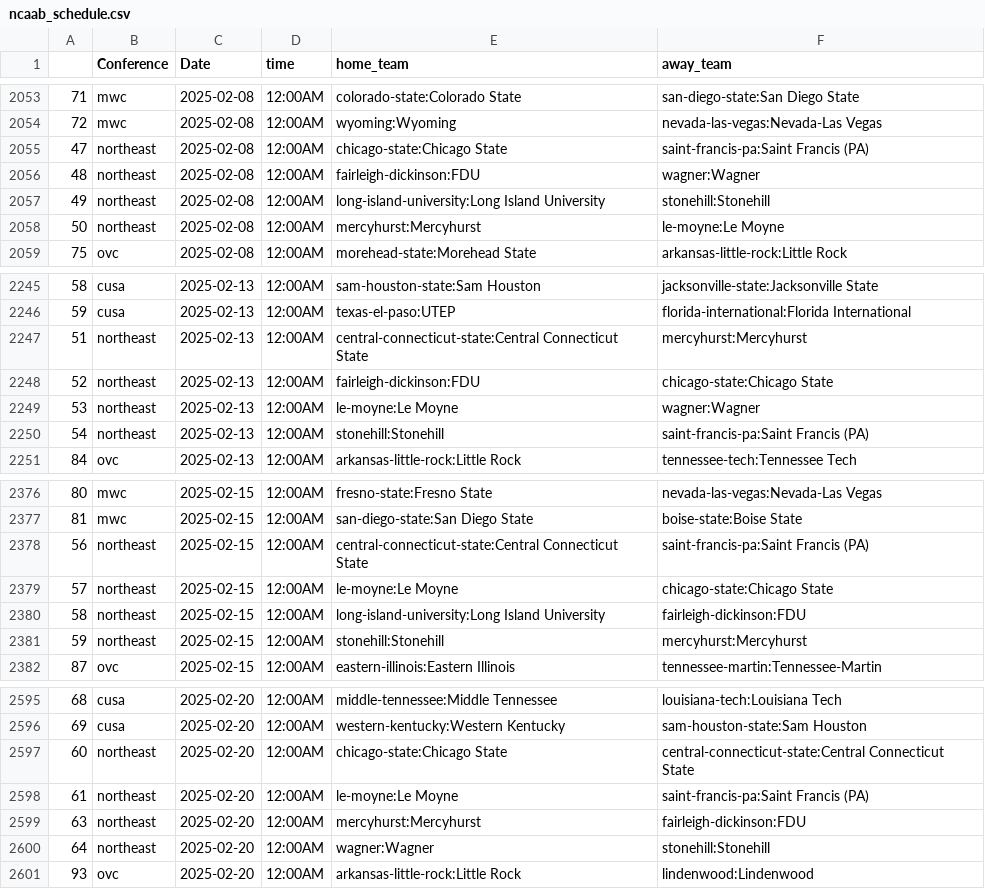
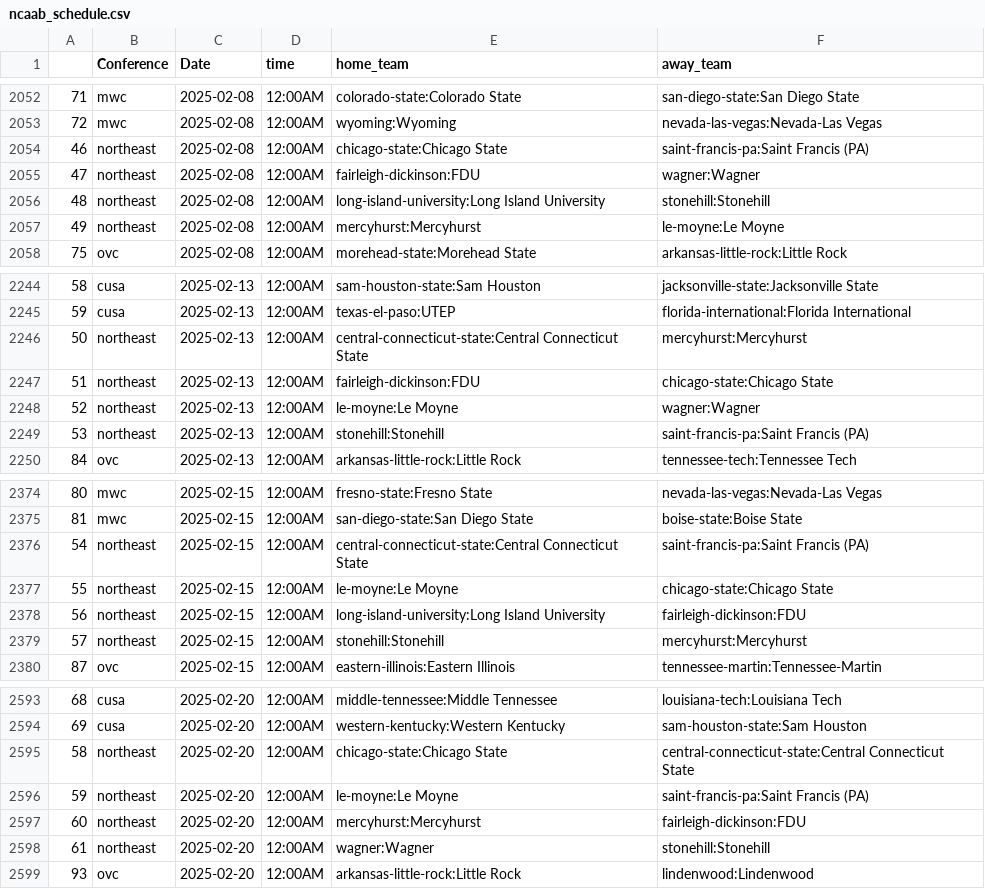
Before and after one commit to trevorscholz1/Portfolio, a CSV file: daily_lockz/models/schedules/ncaab_schedule.csv, drawn as a sheet; only a part is shown, gaps mark what is left out; the diff covers the shown part only.

```diff
--- a/daily_lockz/models/schedules/ncaab_schedule.csv
+++ b/daily_lockz/models/schedules/ncaab_schedule.csv
@@ -2054,6 +2053,6 @@
 72,mwc,2025-02-08,12:00AM,wyoming:Wyoming,nevada-las-vegas:Nevada-Las Vegas
-47,northeast,2025-02-08,12:00AM,chicago-state:Chicago State,saint-francis-pa:Saint Francis (PA)
-48,northeast,2025-02-08,12:00AM,fairleigh-dickinson:FDU,wagner:Wagner
-49,northeast,2025-02-08,12:00AM,long-island-university:Long Island University,stonehill:Stonehill
-50,northeast,2025-02-08,12:00AM,mercyhurst:Mercyhurst,le-moyne:Le Moyne
+46,northeast,2025-02-08,12:00AM,chicago-state:Chicago State,saint-francis-pa:Saint Francis (PA)
+47,northeast,2025-02-08,12:00AM,fairleigh-dickinson:FDU,wagner:Wagner
+48,northeast,2025-02-08,12:00AM,long-island-university:Long Island University,stonehill:Stonehill
+49,northeast,2025-02-08,12:00AM,mercyhurst:Mercyhurst,le-moyne:Le Moyne
 75,ovc,2025-02-08,12:00AM,morehead-state:Morehead State,arkansas-little-rock:Little Rock
@@ -2246,6 +2245,6 @@
 59,cusa,2025-02-13,12:00AM,texas-el-paso:UTEP,florida-international:Florida International
-51,northeast,2025-02-13,12:00AM,central-connecticut-state:Central Connecticut State,mercyhurst:Mercyhurst
-52,northeast,2025-02-13,12:00AM,fairleigh-dickinson:FDU,chicago-state:Chicago State
-53,northeast,2025-02-13,12:00AM,le-moyne:Le Moyne,wagner:Wagner
-54,northeast,2025-02-13,12:00AM,stonehill:Stonehill,saint-francis-pa:Saint Francis (PA)
+50,northeast,2025-02-13,12:00AM,central-connecticut-state:Central Connecticut State,mercyhurst:Mercyhurst
+51,northeast,2025-02-13,12:00AM,fairleigh-dickinson:FDU,chicago-state:Chicago State
+52,northeast,2025-02-13,12:00AM,le-moyne:Le Moyne,wagner:Wagner
+53,northeast,2025-02-13,12:00AM,stonehill:Stonehill,saint-francis-pa:Saint Francis (PA)
 84,ovc,2025-02-13,12:00AM,arkansas-little-rock:Little Rock,tennessee-tech:Tennessee Tech
@@ -2377,6 +2375,6 @@
 81,mwc,2025-02-15,12:00AM,san-diego-state:San Diego State,boise-state:Boise State
-56,northeast,2025-02-15,12:00AM,central-connecticut-state:Central Connecticut State,saint-francis-pa:Saint Francis (PA)
-57,northeast,2025-02-15,12:00AM,le-moyne:Le Moyne,chicago-state:Chicago State
-58,northeast,2025-02-15,12:00AM,long-island-university:Long Island University,fairleigh-dickinson:FDU
-59,northeast,2025-02-15,12:00AM,stonehill:Stonehill,mercyhurst:Mercyhurst
+54,northeast,2025-02-15,12:00AM,central-connecticut-state:Central Connecticut State,saint-francis-pa:Saint Francis (PA)
+55,northeast,2025-02-15,12:00AM,le-moyne:Le Moyne,chicago-state:Chicago State
+56,northeast,2025-02-15,12:00AM,long-island-university:Long Island University,fairleigh-dickinson:FDU
+57,northeast,2025-02-15,12:00AM,stonehill:Stonehill,mercyhurst:Mercyhurst
 87,ovc,2025-02-15,12:00AM,eastern-illinois:Eastern Illinois,tennessee-martin:Tennessee-Martin
@@ -2596,6 +2594,6 @@
 69,cusa,2025-02-20,12:00AM,western-kentucky:Western Kentucky,sam-houston-state:Sam Houston
-60,northeast,2025-02-20,12:00AM,chicago-state:Chicago State,central-connecticut-state:Central Connecticut State
-61,northeast,2025-02-20,12:00AM,le-moyne:Le Moyne,saint-francis-pa:Saint Francis (PA)
-63,northeast,2025-02-20,12:00AM,mercyhurst:Mercyhurst,fairleigh-dickinson:FDU
-64,northeast,2025-02-20,12:00AM,wagner:Wagner,stonehill:Stonehill
+58,northeast,2025-02-20,12:00AM,chicago-state:Chicago State,central-connecticut-state:Central Connecticut State
+59,northeast,2025-02-20,12:00AM,le-moyne:Le Moyne,saint-francis-pa:Saint Francis (PA)
+60,northeast,2025-02-20,12:00AM,mercyhurst:Mercyhurst,fairleigh-dickinson:FDU
+61,northeast,2025-02-20,12:00AM,wagner:Wagner,stonehill:Stonehill
 93,ovc,2025-02-20,12:00AM,arkansas-little-rock:Little Rock,lindenwood:Lindenwood
```
Also changed, not shown: 3 added rows, 3 removed rows and 19 edited cells elsewhere in this file, daily_lockz/models/schedules/mlb_schedule.csv, 18 other files.
